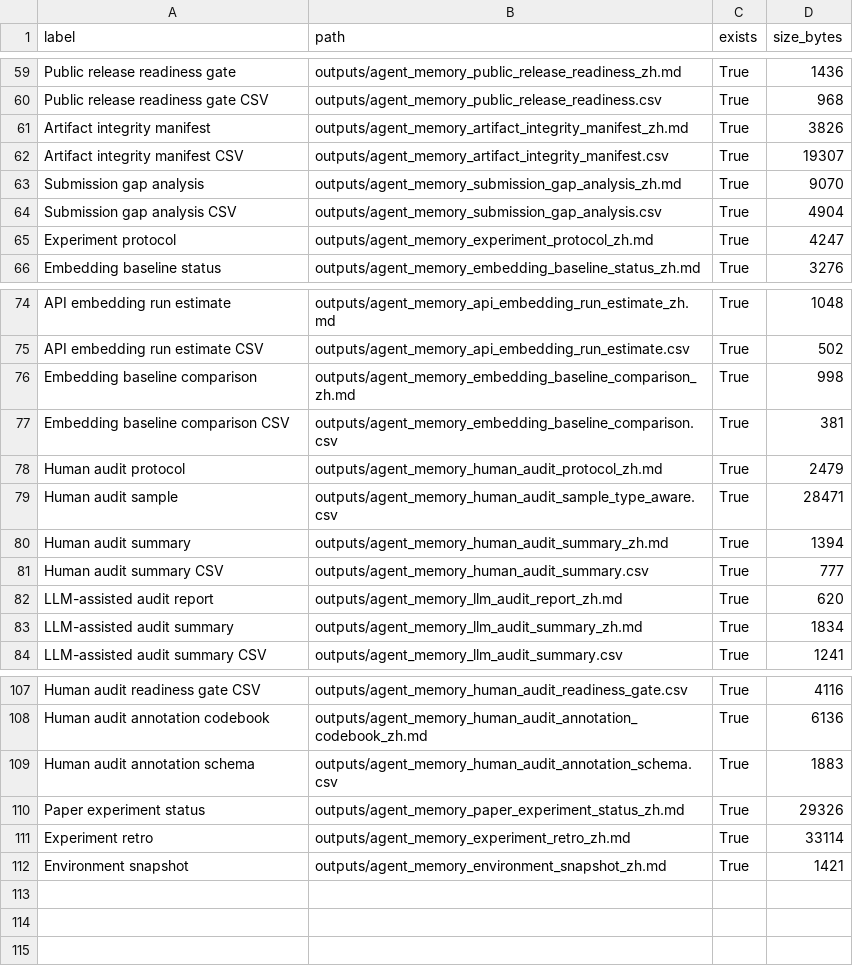
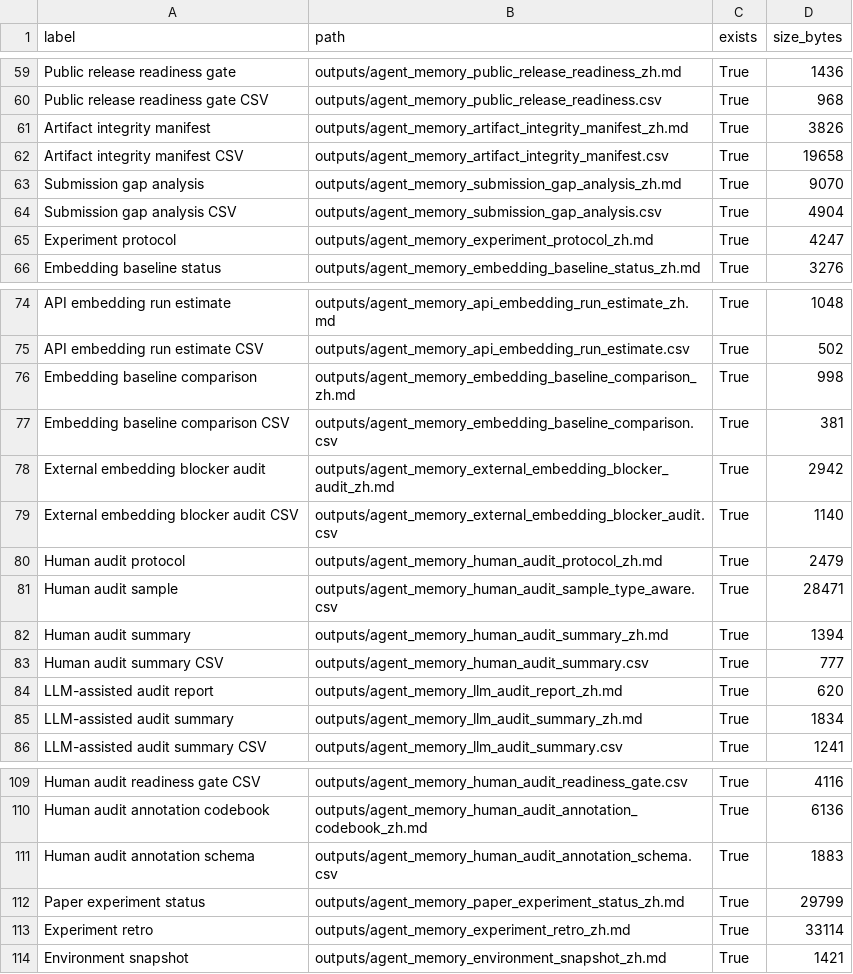
Before and after one commit to bai9yu/agent-memory-experiment, a CSV file: outputs/agent_memory_reproducibility_artifacts.csv, drawn as a sheet; only a part is shown, gaps mark what is left out.

```diff
--- a/outputs/agent_memory_reproducibility_artifacts.csv
+++ b/outputs/agent_memory_reproducibility_artifacts.csv
@@ -61,3 +61,3 @@ Public release readiness gate CSV,outputs/agent_memory_public_release_readiness.
 Artifact integrity manifest,outputs/agent_memory_artifact_integrity_manifest_zh.md,True,3826
-Artifact integrity manifest CSV,outputs/agent_memory_artifact_integrity_manifest.csv,True,19307
+Artifact integrity manifest CSV,outputs/agent_memory_artifact_integrity_manifest.csv,True,19658
 Submission gap analysis,outputs/agent_memory_submission_gap_analysis_zh.md,True,9070
@@ -77,2 +77,4 @@ Embedding baseline comparison,outputs/agent_memory_embedding_baseline_comparison
 Embedding baseline comparison CSV,outputs/agent_memory_embedding_baseline_comparison.csv,True,381
+External embedding blocker audit,outputs/agent_memory_external_embedding_blocker_audit_zh.md,True,2942
+External embedding blocker audit CSV,outputs/agent_memory_external_embedding_blocker_audit.csv,True,1140
 Human audit protocol,outputs/agent_memory_human_audit_protocol_zh.md,True,2479
@@ -109,3 +111,3 @@ Human audit annotation codebook,outputs/agent_memory_human_audit_annotation_code
 Human audit annotation schema,outputs/agent_memory_human_audit_annotation_schema.csv,True,1883
-Paper experiment status,outputs/agent_memory_paper_experiment_status_zh.md,True,29326
+Paper experiment status,outputs/agent_memory_paper_experiment_status_zh.md,True,29799
 Experiment retro,outputs/agent_memory_experiment_retro_zh.md,True,33114
```
Also changed, not shown: outputs/agent_memory_artifact_integrity_manifest.csv, outputs/agent_memory_submission_readiness_gate.csv, 9 other files.
